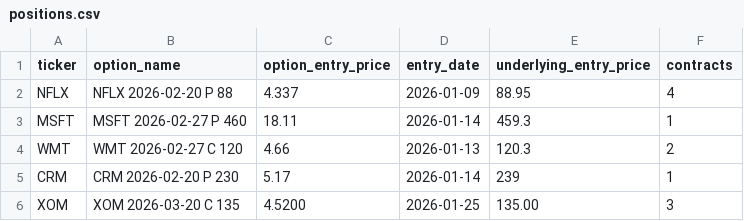
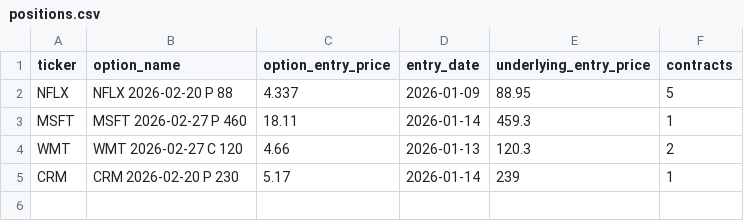
Before and after one commit to vibraniumtag-code/Stocks, a CSV file: docs/positions.csv, drawn as a sheet.

```diff
--- a/docs/positions.csv
+++ b/docs/positions.csv
@@ -1,3 +1,3 @@
 ticker,option_name,option_entry_price,entry_date,underlying_entry_price,contracts
-NFLX,NFLX 2026-02-20 P 88,4.337,2026-01-09,88.95,4
+NFLX,NFLX 2026-02-20 P 88,4.337,2026-01-09,88.95,5
 MSFT,MSFT 2026-02-27 P 460,18.11,2026-01-14,459.3,1
@@ -5,2 +5 @@ WMT,WMT 2026-02-27 C 120,4.66,2026-01-13,120.3,2
 CRM,CRM 2026-02-20 P 230,5.17,2026-01-14,239,1
-XOM,XOM 2026-03-20 C 135,4.5200,2026-01-25,135.00,3
```
Also changed, not shown: positions.csv.
